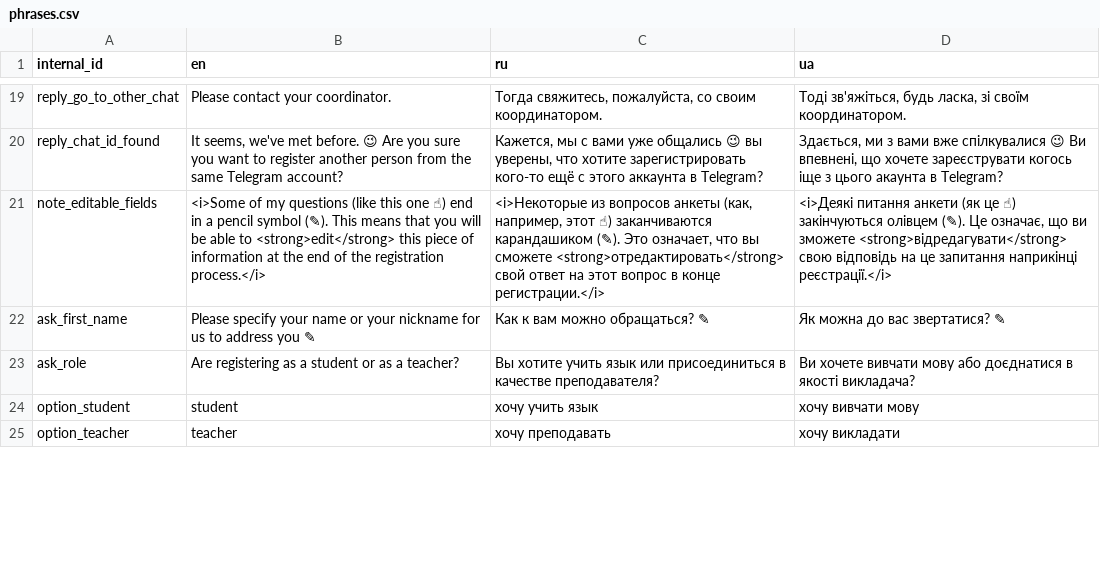
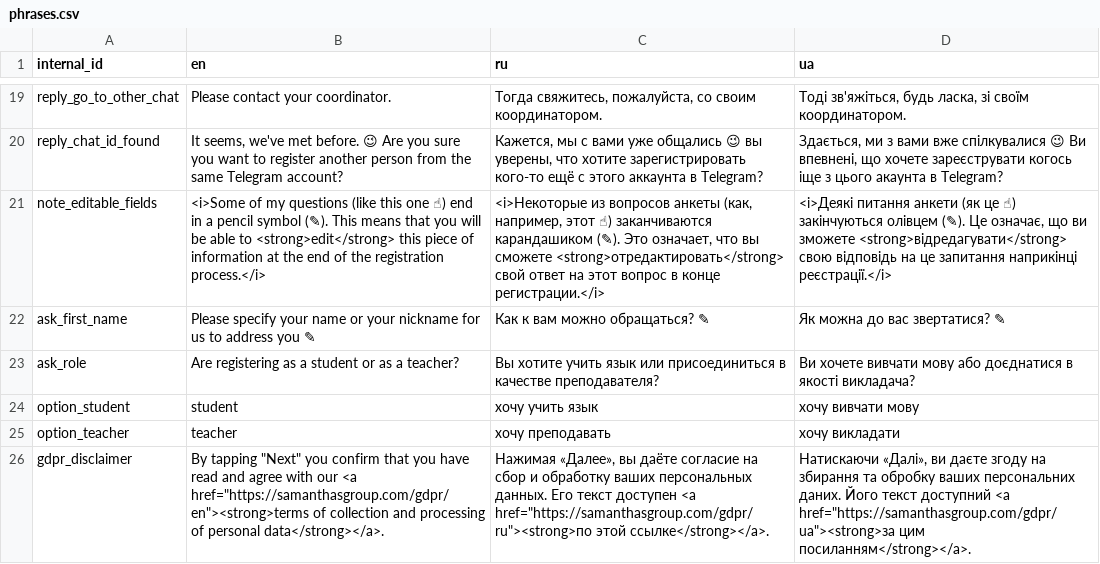
Before and after one commit to samanthasgroup/samanthas-telegram-bot, a CSV file: samanthas_telegram_bot/application_start/phrases.csv, drawn as a sheet; only a part is shown, gaps mark what is left out; the diff covers the shown part only.

Commit message:
feat: GDPR, legal disclaimers; fix: `bot_data.conversation_mode_for_chat_id` (#132)
* closes #87 and #108
* fix: set `bot_data.conversation_mode_for_chat_id` to empty dict if not initialized from persistence

```diff
--- a/samanthas_telegram_bot/application_start/phrases.csv
+++ b/samanthas_telegram_bot/application_start/phrases.csv
@@ -25 +25,2 @@ option_student,student,хочу учить язык,хочу вивчати мо
 option_teacher,teacher,хочу преподавать,хочу викладати
+gdpr_disclaimer,"By tapping ""Next"" you confirm that you have read and agree with our <a href=""https://samanthasgroup.com/gdpr/en""><strong>terms of collection and processing of personal data</strong></a>.","Нажимая «Далее», вы даёте согласие на сбор и обработку ваших персональных данных. Его текст доступен <a href=""https://samanthasgroup.com/gdpr/ru""><strong>по этой ссылке</strong></a>.","Натискаючи «Далі», ви даєте згоду на збирання та обробку ваших персональних даних. Його текст доступний <a href=""https://samanthasgroup.com/gdpr/ua""><strong>за цим посиланням</strong></a>."
```
Also changed, not shown: 1 added row and 5 edited cells elsewhere in this file, 6 other files.
